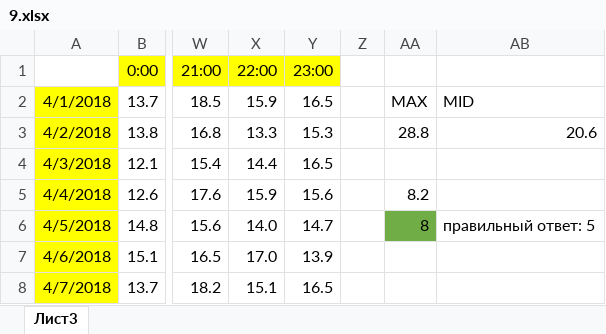
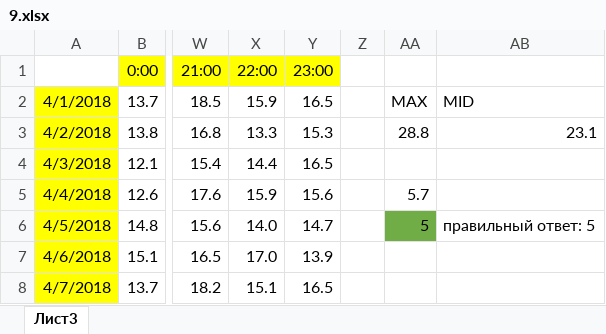
Before and after one commit to htmlprogrammist/kege-2021, an Excel workbook: Bariants/fipi-04-29/Задание 9/9.xlsx, sheet Лист3, drawn as a sheet; only a part is shown, gaps mark what is left out; values as stored, in another font and other column widths than the file's, no borders; the diff names each change by its address in the sheet, - before the commit and + after, or states it on an @@ line.

```diff
--- a/Bariants/fipi-04-29/Задание 9/9.xlsx (sheet Лист3)
+++ b/Bariants/fipi-04-29/Задание 9/9.xlsx (sheet Лист3)
-AB3: 20.6
+AB3: 23.1
-AA5: 8.2
+AA5: 5.7
-AA6: 8
+AA6: 5
```
Also changed, not shown: 9 other files.
